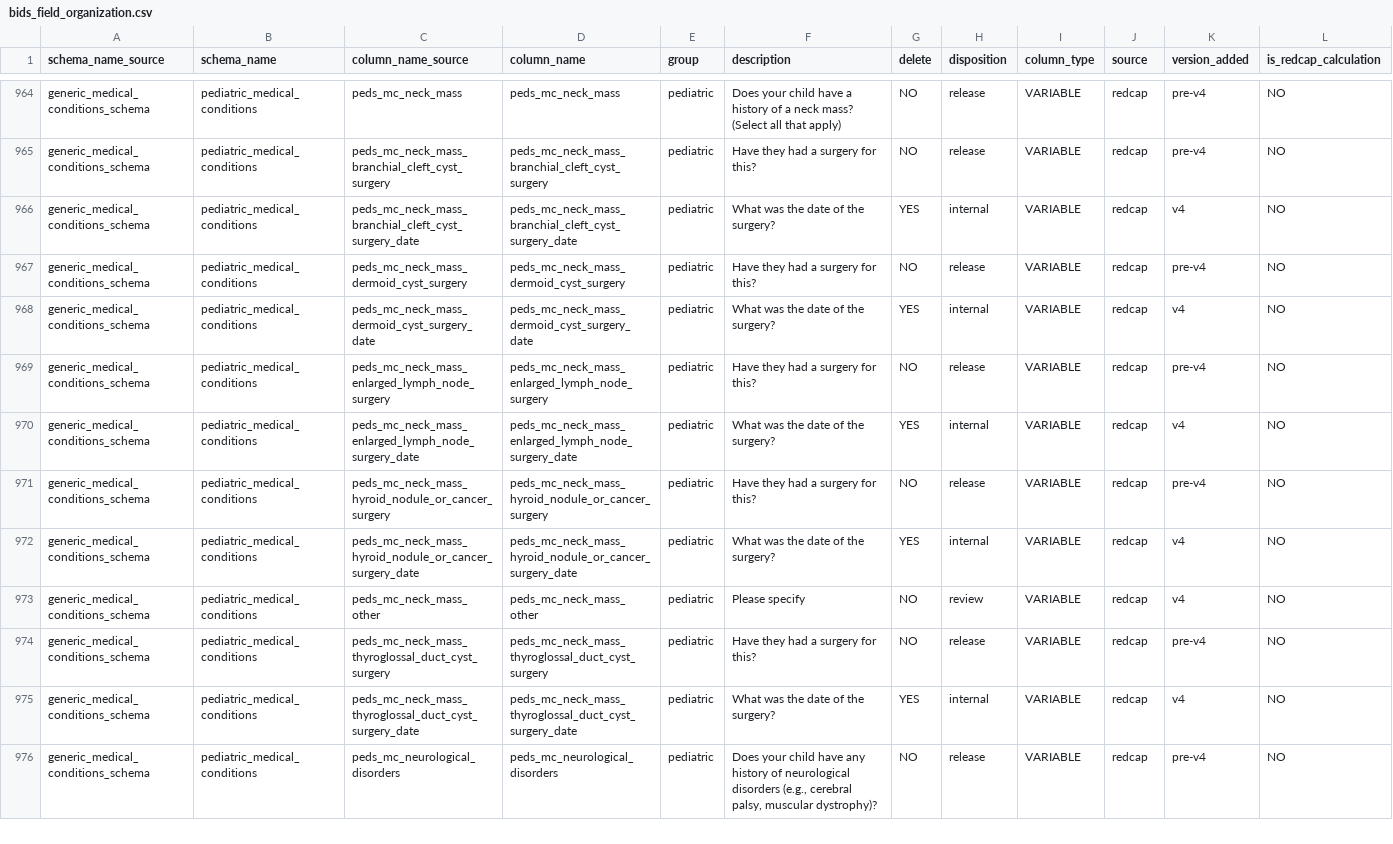
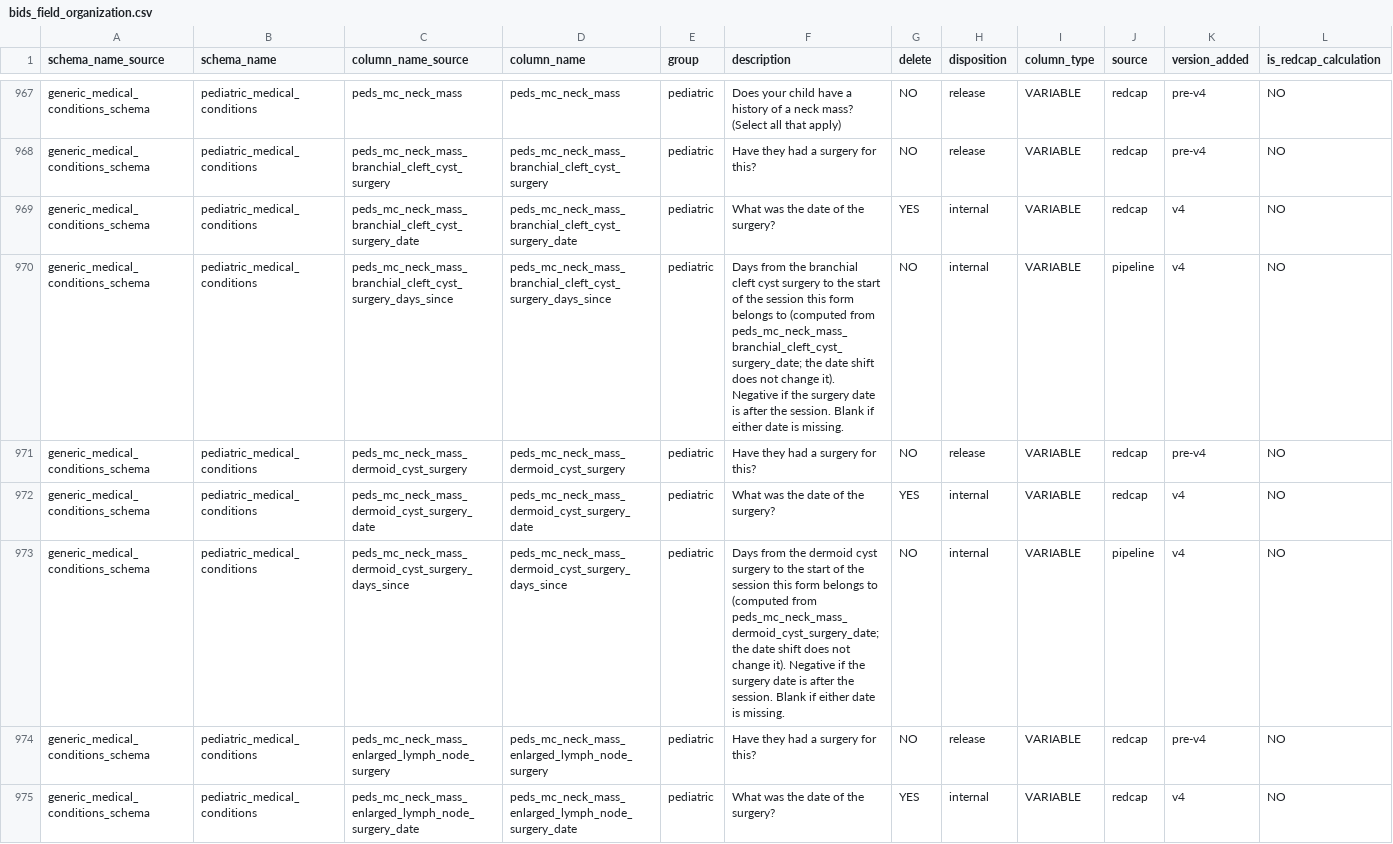
Before and after one commit to sensein/b2aiprep, a CSV file: src/b2aiprep/prepare/resources/bids_field_organization.csv, drawn as a sheet; only a part is shown, gaps mark what is left out; the shorter side is filled out with more unchanged rows; rows hold the shown columns only; the diff covers the shown part only; the diff names each change by its address in the sheet, - before the commit and + after, or states it on an @@ line.

```diff
--- a/src/b2aiprep/prepare/resources/bids_field_organization.csv
+++ b/src/b2aiprep/prepare/resources/bids_field_organization.csv
+row 970: generic_medical_conditions_schema | pediatric_medical_conditions | peds_mc_neck_mass_branchial_cleft_cyst_surgery_days_since | peds_mc_neck_mass_branchial_cleft_cyst_surgery_days_since | pediatric | Days from the branchial cleft cyst surgery to the start of the session this form belongs to (computed from peds_mc_neck_mass_branchial_cleft_cyst_surgery_date; the date shift does not change it). Negative if the surgery date is after the session. Blank if either date is missing. | NO | internal | VARIABLE | pipeline | v4 | NO
+row 973: generic_medical_conditions_schema | pediatric_medical_conditions | peds_mc_neck_mass_dermoid_cyst_surgery_days_since | peds_mc_neck_mass_dermoid_cyst_surgery_days_since | pediatric | Days from the dermoid cyst surgery to the start of the session this form belongs to (computed from peds_mc_neck_mass_dermoid_cyst_surgery_date; the date shift does not change it). Negative if the surgery date is after the session. Blank if either date is missing. | NO | internal | VARIABLE | pipeline | v4 | NO
```
Also changed, not shown: 8 added rows elsewhere in this file, 3 other files.
